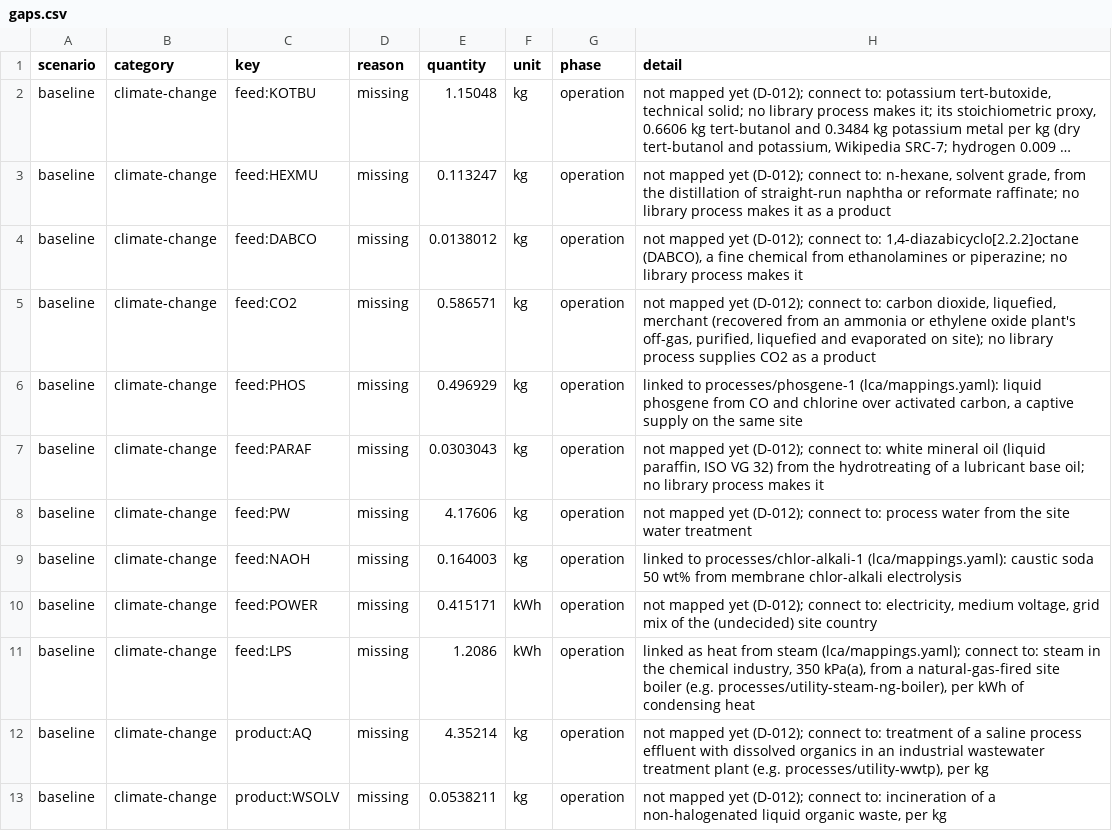
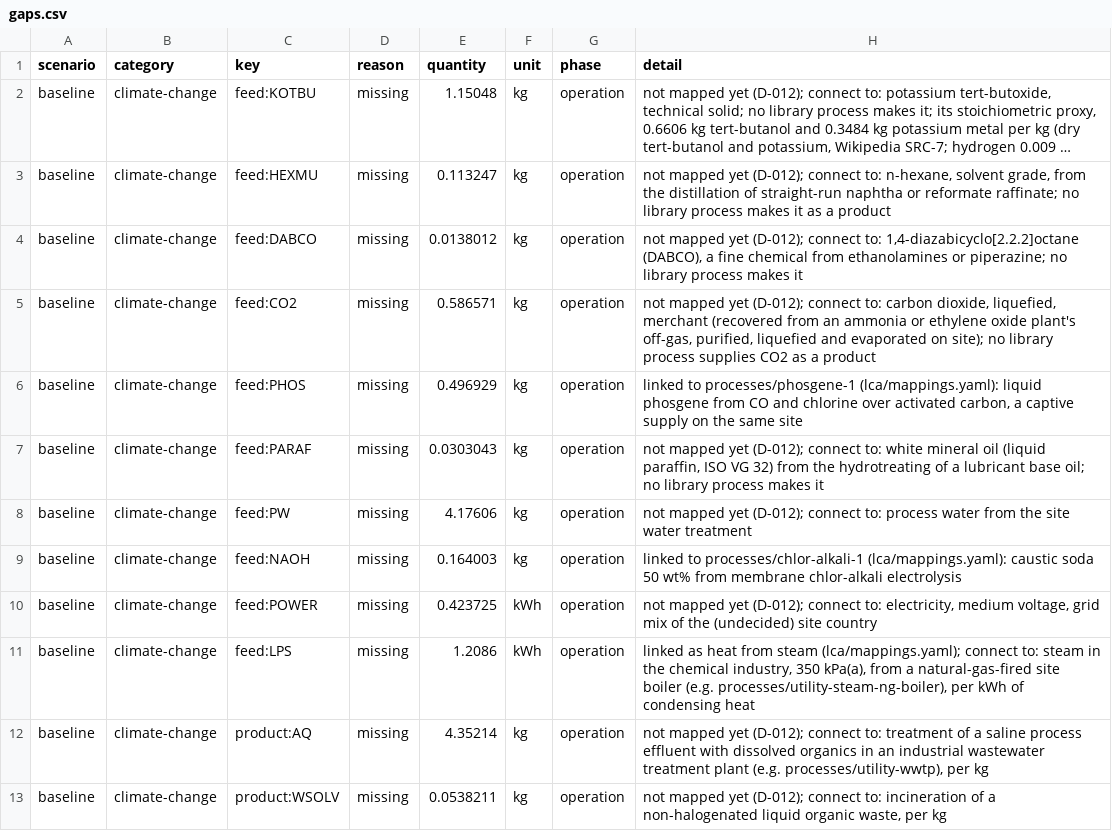
Before and after one commit to ChemE-as-Code/process-library, a CSV file: processes/di-tert-butyl-dicarbonate-1/lca/gaps.csv, drawn as a sheet; only a part is shown; long unchanged cells end in ….

```diff
--- a/processes/di-tert-butyl-dicarbonate-1/lca/gaps.csv
+++ b/processes/di-tert-butyl-dicarbonate-1/lca/gaps.csv
@@ -9,3 +9,3 @@ baseline,climate-change,feed:PW,missing,4.17606,kg,operation,not mapped yet (D-0
 baseline,climate-change,feed:NAOH,missing,0.164003,kg,operation,linked to processes/chlor-alkali-1 (lca/mappings.yaml): caustic soda 50 wt% from membrane chlor-alkali electrolysis
-baseline,climate-change,feed:POWER,missing,0.415171,kWh,operation,"not mapped yet (D-012); connect to: electricity, medium voltage, grid mix of the (undecided) site country"
+baseline,climate-change,feed:POWER,missing,0.423725,kWh,operation,"not mapped yet (D-012); connect to: electricity, medium voltage, grid mix of the (undecided) site country"
 baseline,climate-change,feed:LPS,missing,1.2086,kWh,operation,"linked as heat from steam (lca/mappings.yaml); connect to: steam in the chemical industry, 350 kPa(a), from a natural-gas-fired site boiler (e.g. processes/utility-steam-ng-boiler), per kWh of condensing heat"
```
Also changed, not shown: processes/di-tert-butyl-dicarbonate-1/lca/inventory.csv, 10 other files.
